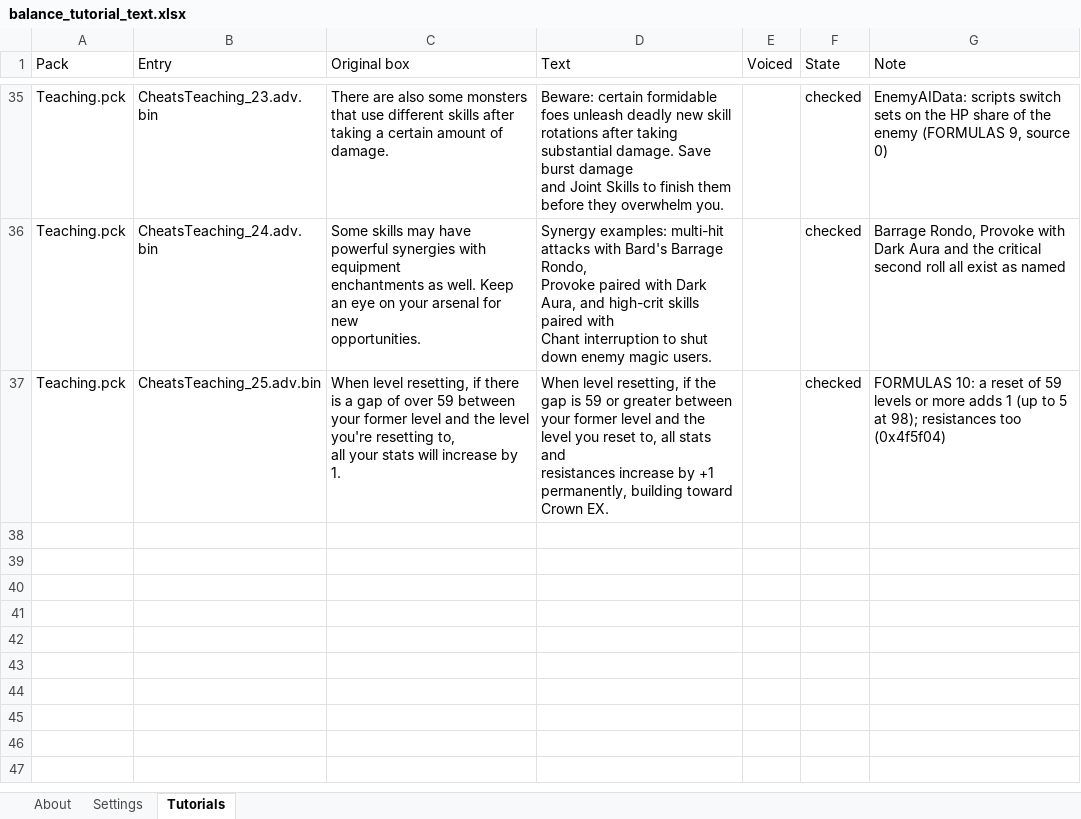
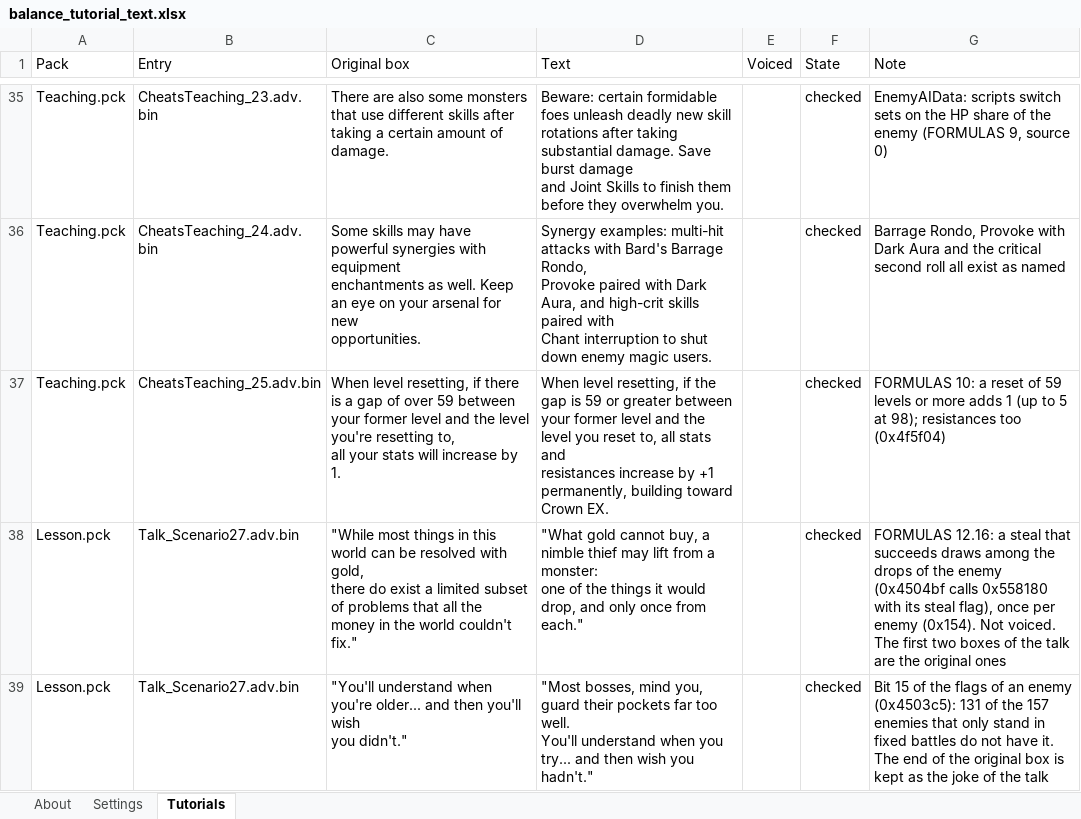
Before and after one commit to Asaad-E/DungeonTravelers_2_2_qol_balance_mod, an Excel workbook: mod_project/data_tables/balance_tutorial_text.xlsx, sheet Tutorials, drawn as a sheet; only a part is shown, gaps mark what is left out; values as stored, in another font and other column widths than the file's, no borders; ↵ is a line break in a cell; the diff names each change by its address in the sheet, - before the commit and + after, or states it on an @@ line.

Commit message:
balance: what it takes read and corrected
what it takes read and corrected (FORMULAS 12.16, enemy_data), and a
short talk of Euthys says it in the game

A steal that succeeds runs the draw of the drops without its "nothing",
once per enemy, only on an enemy with bit 15 of its flags; the field
read so far as "steal" was the first equipment slot. The weights raised
for the seven rare pieces raise their steal by the same share (row F90).
Talk_Scenario27, two boxes, built and installed.

```diff
--- a/mod_project/data_tables/balance_tutorial_text.xlsx (sheet Tutorials)
+++ b/mod_project/data_tables/balance_tutorial_text.xlsx (sheet Tutorials)
+row 38: Lesson.pck | Talk_Scenario27.adv.bin | "While most things in this world can be resolved with gold, ↵ there do exist a limited subset of problems that all the ↵ money in the world couldn't fix." | "What gold cannot buy, a nimble thief may lift from a monster: ↵ one of the things it would drop, and only once from each." |  | checked | FORMULAS 12.16: a steal that succeeds draws among the drops of the enemy (0x4504bf calls 0x558180 with its steal flag), once per enemy (0x154). Not voiced. The first two boxes of the talk are the original ones
+row 39: Lesson.pck | Talk_Scenario27.adv.bin | "You'll understand when you're older... and then you'll wish ↵ you didn't." | "Most bosses, mind you, guard their pockets far too well. ↵ You'll understand when you try... and then wish you hadn't." |  | checked | Bit 15 of the flags of an enemy (0x4503c5): 131 of the 157 enemies that only stand in fixed battles do not have it. The end of the original box is kept as the joke of the talk
```
Also changed, not shown: mod_project/data_tables/balance_criteria.xlsx, 3 other files.
